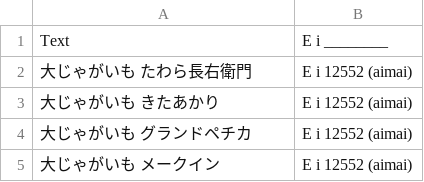
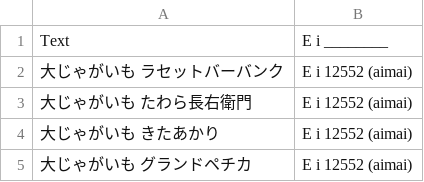
Before and after one commit to FruityheartGarden/E_I____, a CSV file: E i 12552 (aimai)/📙 E i 12552 (aimai).csv, drawn as a sheet; only a part is shown; the shorter side is filled out with more unchanged rows; the diff names each change by its address in the sheet, - before the commit and + after, or states it on an @@ line.

Commit message:
🥔 📙 E i 12552 (aimai).csv

```diff
--- a/E i 12552 (aimai)/📙 E i 12552 (aimai).csv
+++ b/E i 12552 (aimai)/📙 E i 12552 (aimai).csv
+row 2: 大じゃがいも ラセットバーバンク | E i 12552 (aimai)
```
